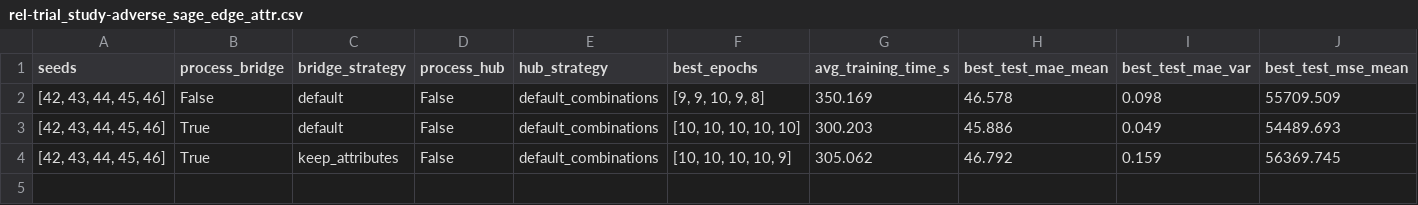
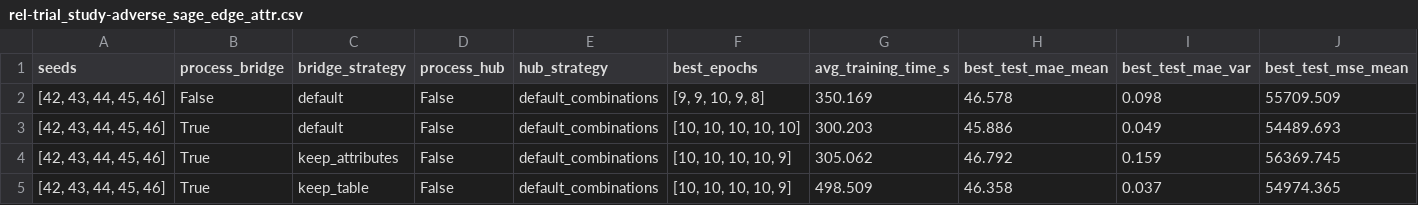
Before and after one commit to iMike02/ReDeLEx, a CSV file: logs/training_logs/rel-trial_study-adverse_sage_edge_attr.csv, drawn as a sheet; only a part is shown; rows hold the shown columns only; the diff names each change by its address in the sheet, - before the commit and + after, or states it on an @@ line.

```diff
--- a/logs/training_logs/rel-trial_study-adverse_sage_edge_attr.csv
+++ b/logs/training_logs/rel-trial_study-adverse_sage_edge_attr.csv
+row 5: [42, 43, 44, 45, 46] | True | keep_table | False | default_combinations | [10, 10, 10, 10, 9] | 498.509 | 46.358 | 0.037 | 54974.365
```
Also changed, not shown: 1 other file.
